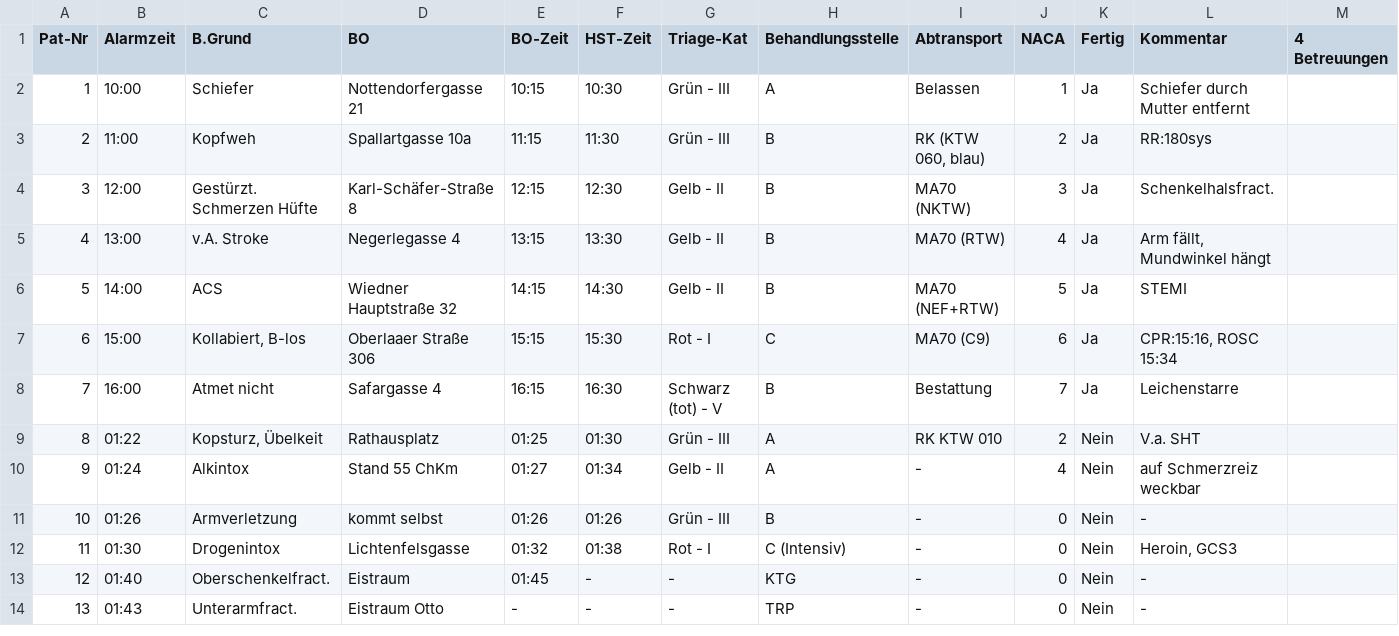
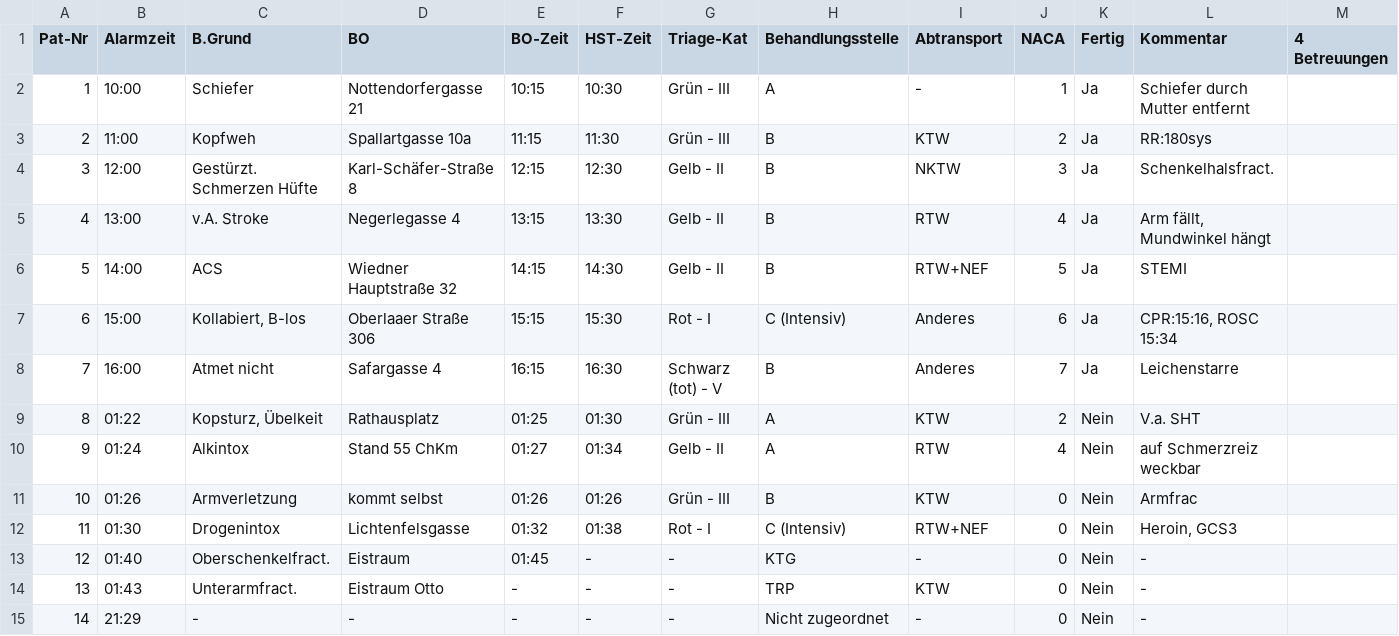
Before and after one commit to Simsikind/RK-AMB-Dashboard, a CSV file: Userdata/Export/2000_00000_0_Testambulanz.csv, drawn as a sheet.

```diff
--- a/Userdata/Export/2000_00000_0_Testambulanz.csv
+++ b/Userdata/Export/2000_00000_0_Testambulanz.csv
@@ -1,14 +1,15 @@
 Pat-Nr;Alarmzeit;B.Grund;BO;BO-Zeit;HST-Zeit;Triage-Kat;Behandlungsstelle;Abtransport;NACA;Fertig;Kommentar;4 Betreuungen
-1;10:00;Schiefer;Nottendorfergasse 21;10:15;10:30;Grün - III;A;Belassen;1;Ja;Schiefer durch Mutter entfernt
-2;11:00;Kopfweh;Spallartgasse 10a;11:15;11:30;Grün - III;B;RK (KTW 060, blau);2;Ja;RR:180sys
-3;12:00;Gestürzt. Schmerzen Hüfte;Karl-Schäfer-Straße 8;12:15;12:30;Gelb - II;B;MA70 (NKTW);3;Ja;Schenkelhalsfract.
-4;13:00;v.A. Stroke;Negerlegasse 4;13:15;13:30;Gelb - II;B;MA70 (RTW);4;Ja;Arm fällt, Mundwinkel hängt
-5;14:00;ACS;Wiedner Hauptstraße 32;14:15;14:30;Gelb - II;B;MA70 (NEF+RTW);5;Ja;STEMI
-6;15:00;Kollabiert, B-los;Oberlaaer Straße 306;15:15;15:30;Rot - I;C;MA70 (C9);6;Ja;CPR:15:16, ROSC 15:34
-7;16:00;Atmet nicht;Safargasse 4;16:15;16:30;Schwarz (tot) - V;B;Bestattung;7;Ja;Leichenstarre
-8;01:22;Kopsturz, Übelkeit;Rathausplatz;01:25;01:30;Grün - III;A;RK KTW 010;2;Nein;V.a. SHT
-9;01:24;Alkintox;Stand 55 ChKm;01:27;01:34;Gelb - II;A;-;4;Nein;auf Schmerzreiz weckbar
-10;01:26;Armverletzung;kommt selbst;01:26;01:26;Grün - III;B;-;0;Nein;-
-11;01:30;Drogenintox;Lichtenfelsgasse;01:32;01:38;Rot - I;C (Intensiv);-;0;Nein;Heroin, GCS3
+1;10:00;Schiefer;Nottendorfergasse 21;10:15;10:30;Grün - III;A;-;1;Ja;Schiefer durch Mutter entfernt
+2;11:00;Kopfweh;Spallartgasse 10a;11:15;11:30;Grün - III;B;KTW;2;Ja;RR:180sys
+3;12:00;Gestürzt. Schmerzen Hüfte;Karl-Schäfer-Straße 8;12:15;12:30;Gelb - II;B;NKTW;3;Ja;Schenkelhalsfract.
+4;13:00;v.A. Stroke;Negerlegasse 4;13:15;13:30;Gelb - II;B;RTW;4;Ja;Arm fällt, Mundwinkel hängt
+5;14:00;ACS;Wiedner Hauptstraße 32;14:15;14:30;Gelb - II;B;RTW+NEF;5;Ja;STEMI
+6;15:00;Kollabiert, B-los;Oberlaaer Straße 306;15:15;15:30;Rot - I;C (Intensiv);Anderes;6;Ja;CPR:15:16, ROSC 15:34
+7;16:00;Atmet nicht;Safargasse 4;16:15;16:30;Schwarz (tot) - V;B;Anderes;7;Ja;Leichenstarre
+8;01:22;Kopsturz, Übelkeit;Rathausplatz;01:25;01:30;Grün - III;A;KTW;2;Nein;V.a. SHT
+9;01:24;Alkintox;Stand 55 ChKm;01:27;01:34;Gelb - II;A;RTW;4;Nein;auf Schmerzreiz weckbar
+10;01:26;Armverletzung;kommt selbst;01:26;01:26;Grün - III;B;KTW;0;Nein;Armfrac
+11;01:30;Drogenintox;Lichtenfelsgasse;01:32;01:38;Rot - I;C (Intensiv);RTW+NEF;0;Nein;Heroin, GCS3
 12;01:40;Oberschenkelfract.;Eistraum;01:45;-;-;KTG;-;0;Nein;-
-13;01:43;Unterarmfract.;Eistraum Otto;-;-;-;TRP;-;0;Nein;-
+13;01:43;Unterarmfract.;Eistraum Otto;-;-;-;TRP;KTW;0;Nein;-
+14;21:29;-;-;-;-;-;Nicht zugeordnet;-;0;Nein;-
```
Also changed, not shown: 10 other files.
